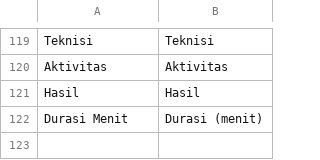
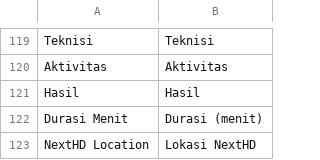
Before and after one commit to silverefendy/nexthd, a CSV file: nexthd/translations/id.csv, drawn as a sheet; only a part is shown, gaps mark what is left out; the diff names each change by its address in the sheet, - before the commit and + after, or states it on an @@ line.

Commit message:
Perbaiki controller DocType baru, format hasil dropdown aset, dan lokasi id.csv

```diff
--- a/nexthd/translations/id.csv
+++ b/nexthd/translations/id.csv
+row 123: NextHD Location | Lokasi NextHD
```
Also changed, not shown: 4 other files.
